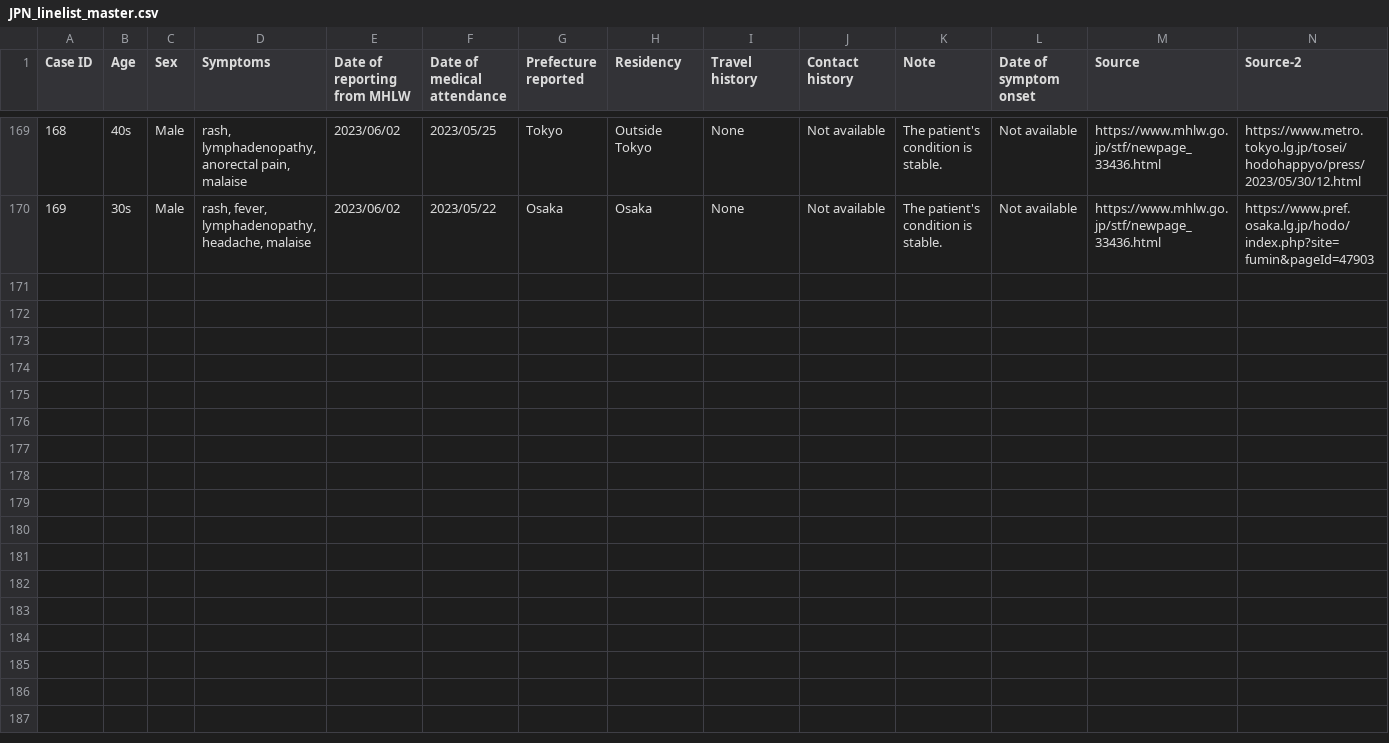
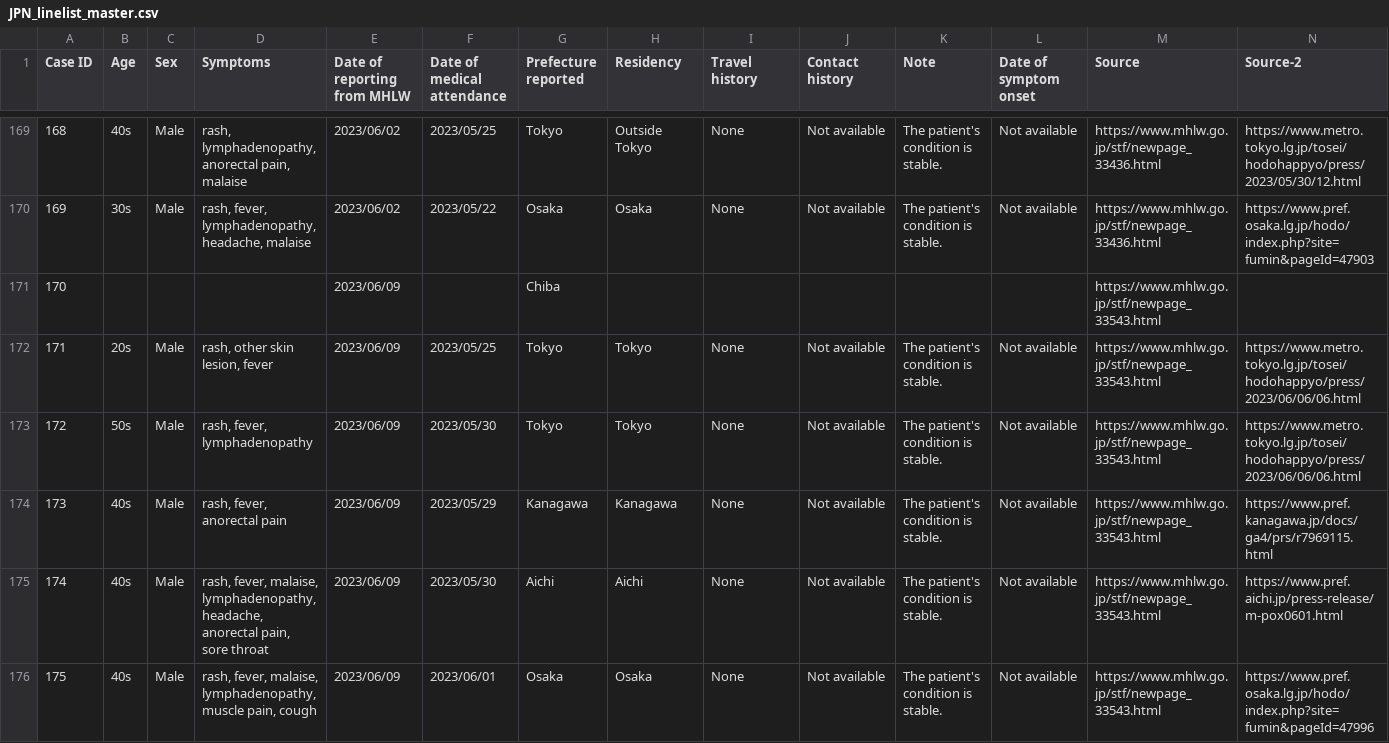
Before and after one commit to akira-endo/mpoxlinelist_JPN, a CSV file: data/JPN_linelist_master.csv, drawn as a sheet; only a part is shown, gaps mark what is left out; the diff names each change by its address in the sheet, - before the commit and + after, or states it on an @@ line.

Commit message:
data updated MHLW 20230609

```diff
--- a/data/JPN_linelist_master.csv
+++ b/data/JPN_linelist_master.csv
+row 171: 170 |  |  |  | 2023/06/09 |  | Chiba |  |  |  |  |  | https://www.mhlw.go.jp/stf/newpage_33543.html
+row 172: 171 | 20s | Male | rash, other skin lesion, fever | 2023/06/09 | 2023/05/25 | Tokyo | Tokyo | None | Not available | The patient's condition is stable. | Not available | https://www.mhlw.go.jp/stf/newpage_33543.html | https://www.metro.tokyo.lg.jp/tosei/hodohappyo/press/2023/06/06/06.html
+row 173: 172 | 50s | Male | rash, fever, lymphadenopathy | 2023/06/09 | 2023/05/30 | Tokyo | Tokyo | None | Not available | The patient's condition is stable. | Not available | https://www.mhlw.go.jp/stf/newpage_33543.html | https://www.metro.tokyo.lg.jp/tosei/hodohappyo/press/2023/06/06/06.html
+row 174: 173 | 40s | Male | rash, fever, anorectal pain | 2023/06/09 | 2023/05/29 | Kanagawa | Kanagawa | None | Not available | The patient's condition is stable. | Not available | https://www.mhlw.go.jp/stf/newpage_33543.html | https://www.pref.kanagawa.jp/docs/ga4/prs/r7969115.html
+row 175: 174 | 40s | Male | rash, fever, malaise, lymphadenopathy, headache, anorectal pain, sore throat | 2023/06/09 | 2023/05/30 | Aichi | Aichi | None | Not available | The patient's condition is stable. | Not available | https://www.mhlw.go.jp/stf/newpage_33543.html | https://www.pref.aichi.jp/press-release/m-pox0601.html
+row 176: 175 | 40s | Male | rash, fever, malaise, lymphadenopathy, muscle pain, cough | 2023/06/09 | 2023/06/01 | Osaka | Osaka | None | Not available | The patient's condition is stable. | Not available | https://www.mhlw.go.jp/stf/newpage_33543.html | https://www.pref.osaka.lg.jp/hodo/index.php?site=fumin&pageId=47996
```
